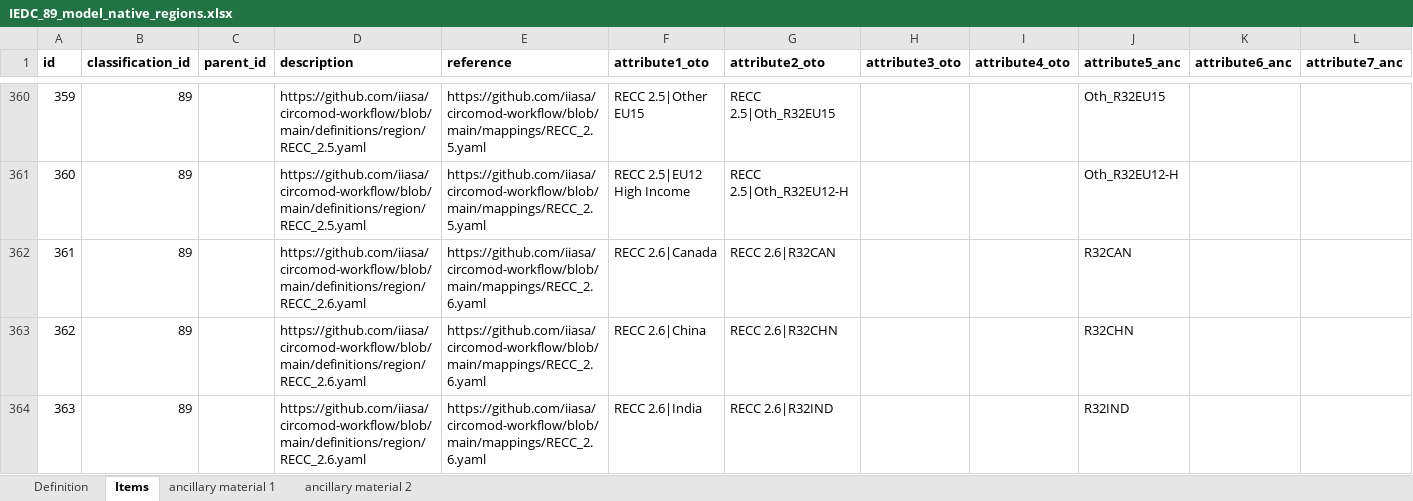
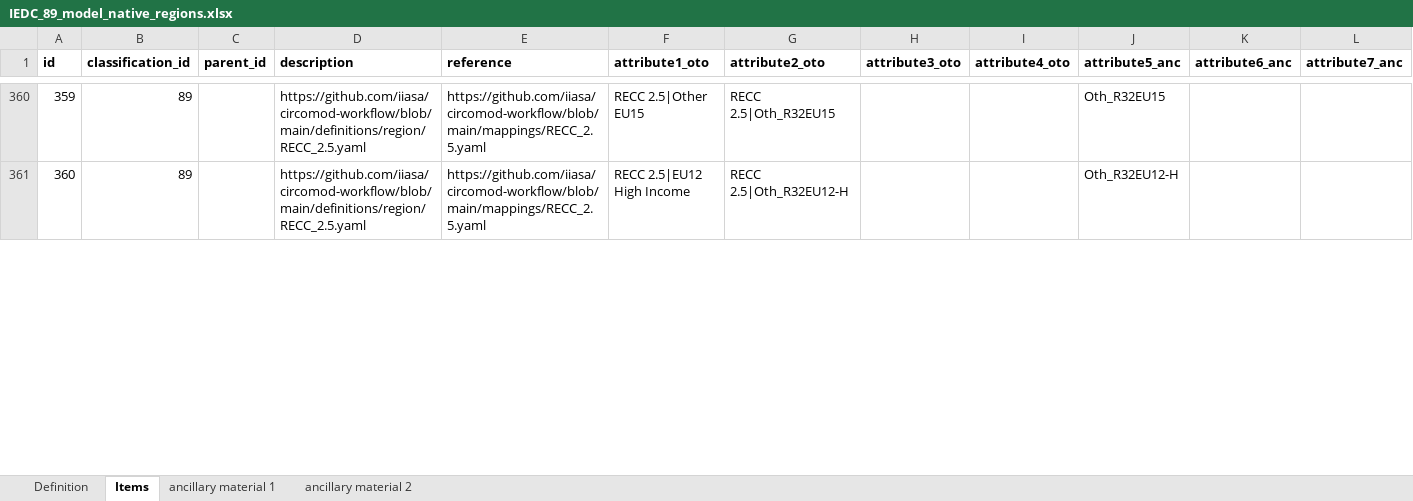
Before and after one commit to IndEcol/IE_data_commons, an Excel workbook: IEDC_Classification_fill/manual_insert/IEDC_89_model_native_regions.xlsx, sheet Items, drawn as a sheet; only a part is shown, gaps mark what is left out; values as stored, in another font and other column widths than the file's, no borders; rows hold the shown columns only; the diff covers the shown part only; the diff names each change by its address in the sheet, - before the commit and + after, or states it on an @@ line.

```diff
--- a/IEDC_Classification_fill/manual_insert/IEDC_89_model_native_regions.xlsx (sheet Items)
+++ b/IEDC_Classification_fill/manual_insert/IEDC_89_model_native_regions.xlsx (sheet Items)
-row 362: 361 | 89 |  | https://github.com/iiasa/circomod-workflow/blob/main/definitions/region/RECC_2.6.yaml | https://github.com/iiasa/circomod-workflow/blob/main/mappings/RECC_2.6.yaml | RECC 2.6|Canada | RECC 2.6|R32CAN |  |  | R32CAN
-row 363: 362 | 89 |  | https://github.com/iiasa/circomod-workflow/blob/main/definitions/region/RECC_2.6.yaml | https://github.com/iiasa/circomod-workflow/blob/main/mappings/RECC_2.6.yaml | RECC 2.6|China | RECC 2.6|R32CHN |  |  | R32CHN
-row 364: 363 | 89 |  | https://github.com/iiasa/circomod-workflow/blob/main/definitions/region/RECC_2.6.yaml | https://github.com/iiasa/circomod-workflow/blob/main/mappings/RECC_2.6.yaml | RECC 2.6|India | RECC 2.6|R32IND |  |  | R32IND
```
Also changed, not shown: 4 removed rows, 18 edited cells and row numbers in column A elsewhere in this sheet, formulas that keep their value, IEDC_queries/IEDC_advanced_search_lookupvalues_vMarch2025.xlsx, IEDC_queries/IEDC_product_material_search_vMarch2025.xlsx, 3 other files.
